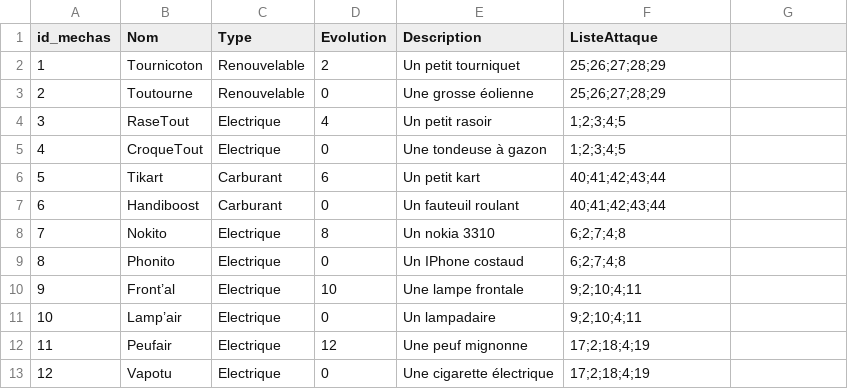
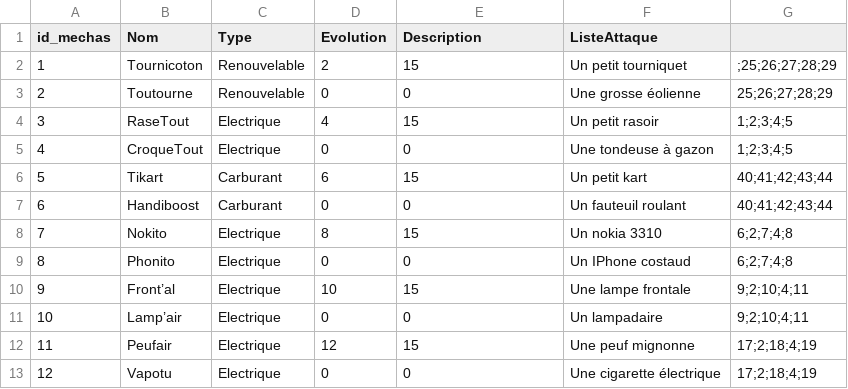
Before and after one commit to ThoomasKDS/Mechaquest, a CSV file: save/listeMechas.csv, drawn as a sheet; only a part is shown; the diff covers the shown part only.

Commit message:
apprentissage mechas/reglage

```diff
--- a/save/listeMechas.csv
+++ b/save/listeMechas.csv
@@ -1,13 +1,13 @@
 id_mechas,Nom,Type,Evolution,Description,ListeAttaque
-1,Tournicoton,Renouvelable,2,Un petit tourniquet,25;26;27;28;29
-2,Toutourne,Renouvelable,0,Une grosse éolienne,25;26;27;28;29
-3,RaseTout,Electrique,4,Un petit rasoir,1;2;3;4;5
-4,CroqueTout,Electrique,0,Une tondeuse à gazon,1;2;3;4;5
-5,Tikart,Carburant,6,Un petit kart,40;41;42;43;44
-6,Handiboost,Carburant,0,Un fauteuil roulant,40;41;42;43;44
-7,Nokito,Electrique,8,Un nokia 3310,6;2;7;4;8
-8,Phonito,Electrique,0,Un IPhone costaud,6;2;7;4;8
-9,Front’al,Electrique,10,Une lampe frontale,9;2;10;4;11
-10,Lamp’air,Electrique,0,Un lampadaire,9;2;10;4;11
-11,Peufair,Electrique,12,Une peuf mignonne,17;2;18;4;19
-12,Vapotu,Electrique,0,Une cigarette électrique,17;2;18;4;19
+1,Tournicoton,Renouvelable,2,15,Un petit tourniquet,;25;26;27;28;29
+2,Toutourne,Renouvelable,0,0,Une grosse éolienne,25;26;27;28;29
+3,RaseTout,Electrique,4,15,Un petit rasoir,1;2;3;4;5
+4,CroqueTout,Electrique,0,0,Une tondeuse à gazon,1;2;3;4;5
+5,Tikart,Carburant,6,15,Un petit kart,40;41;42;43;44
+6,Handiboost,Carburant,0,0,Un fauteuil roulant,40;41;42;43;44
+7,Nokito,Electrique,8,15,Un nokia 3310,6;2;7;4;8
+8,Phonito,Electrique,0,0,Un IPhone costaud,6;2;7;4;8
+9,Front’al,Electrique,10,15,Une lampe frontale,9;2;10;4;11
+10,Lamp’air,Electrique,0,0,Un lampadaire,9;2;10;4;11
+11,Peufair,Electrique,12,15,Une peuf mignonne,17;2;18;4;19
+12,Vapotu,Electrique,0,0,Une cigarette électrique,17;2;18;4;19
```
Also changed, not shown: 36 edited cells elsewhere in this file, save/infomechas.csv, 4 other files.
